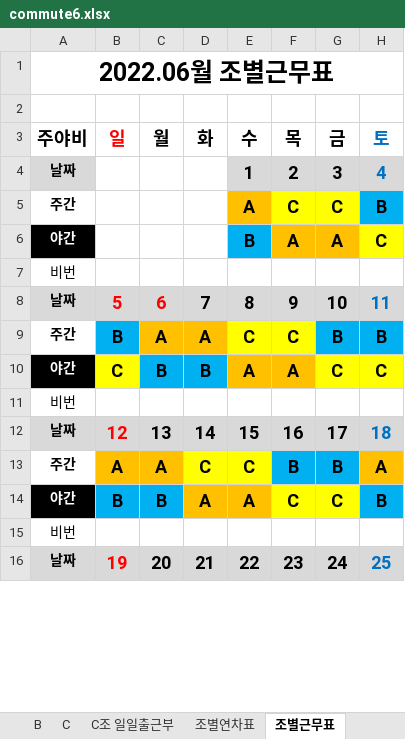
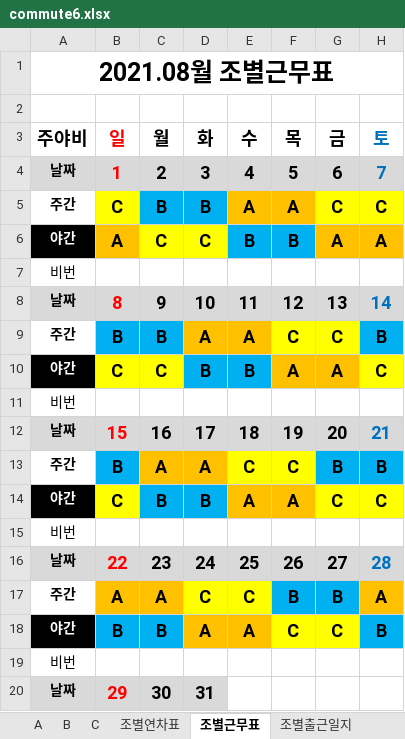
Before and after one commit to MeetLuck/kivystartpage, an Excel workbook: commute6.xlsx, sheet 조별근무표, drawn as a sheet; only a part is shown; values as stored, in another font and other column widths than the file's, no borders; removed rows and columns are numbered as before the commit, all else as after; the diff covers the shown part only; the diff names each change by its address in the sheet, - before the commit and + after, or states it on an @@ line.

```diff
--- a/commute6.xlsx (sheet 조별근무표)
+++ b/commute6.xlsx (sheet 조별근무표)
-sheet tab: C조 일일출근부
-A1 (주야비): 2022.06월 조별근무표
+A1 (주야비): 2021.08월 조별근무표
-row 4: 날짜 |  |  |  | 1 | 2 | 3 | 4
+row 4: 날짜 | 1 | 2 | 3 | 4 | 5 | 6 | 7
-B5 (일): (empty)
+B5 (일): C
-B5 fill: none
+B5 fill: #FFFF00
-C5 (월): (empty)
+C5 (월): B
-C5:D5 fill: none
+C5:D5 fill: #00B0F0
-D5 (화): (empty)
+D5 (화): B
-F5 (목): C
+F5 (목): A
-F5 fill: #FFFF00
+F5 fill: #FFC000
-H5 (토): B
+H5 (토): C
-H5 fill: #00B0F0
+H5 fill: #FFFF00
-B6 (일): (empty)
+B6 (일): A
-B6 fill: none
+B6 fill: #FFC000
-C6 (월): (empty)
+C6 (월): C
-C6:D6 fill: none
+C6:D6 fill: #FFFF00
-D6 (화): (empty)
+D6 (화): C
-F6 (목): A
+F6 (목): B
-F6 fill: #FFC000
+F6 fill: #00B0F0
-H6 (토): C
+H6 (토): A
-H6 fill: #FFFF00
+H6 fill: #FFC000
-row 8: 날짜 | 5 | 6 | 7 | 8 | 9 | 10 | 11
+row 8: 날짜 | 8 | 9 | 10 | 11 | 12 | 13 | 14
+row 9: 주간 | B | B | A | A | C | C | B
+row 10: 야간 | C | C | B | B | A | A | C
@@ row 19 moved to row 11: 비번 @@
+row 12: 날짜 | 15 | 16 | 17 | 18 | 19 | 20 | 21
-row 12: 날짜 | 12 | 13 | 14 | 15 | 16 | 17 | 18
+row 16: 날짜 | 22 | 23 | 24 | 25 | 26 | 27 | 28
-row 16: 날짜 | 19 | 20 | 21 | 22 | 23 | 24 | 25
+row 20: 날짜 | 29 | 30 | 31
```
Also changed, not shown: 2 added rows, 5 removed rows, 9 edited cells and cell formats elsewhere in this sheet, sheet B, sheet A, sheet 조별연차표, sheet C조출근.건강일지, sheet C, sheet A조 출근.건강일지, 3 more sheets, other sheet tabs, formulas that keep their value, hidden cells, charts or pictures, 9 other files.
